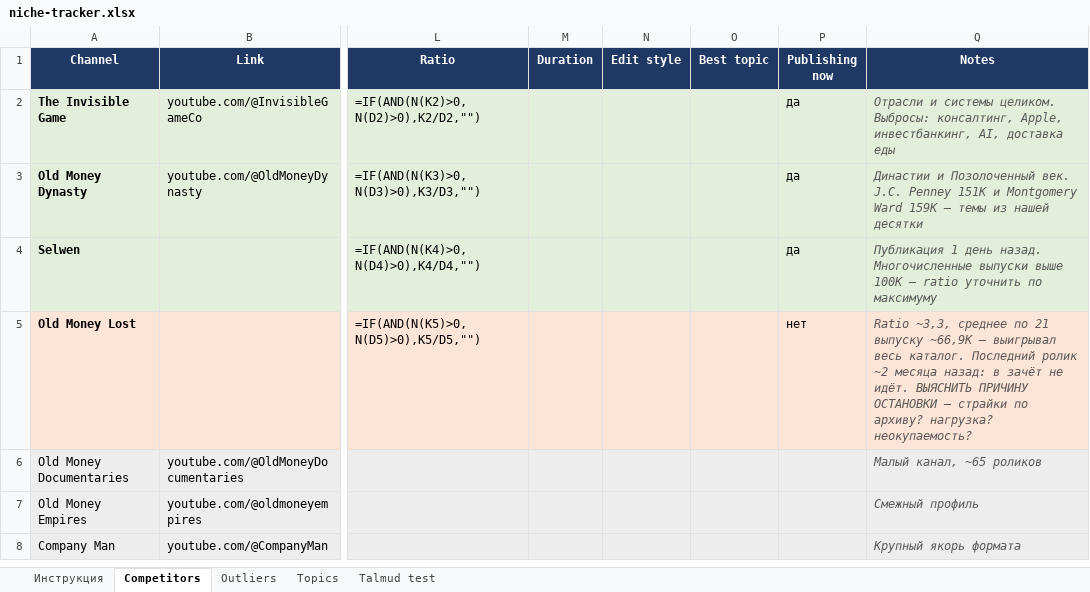
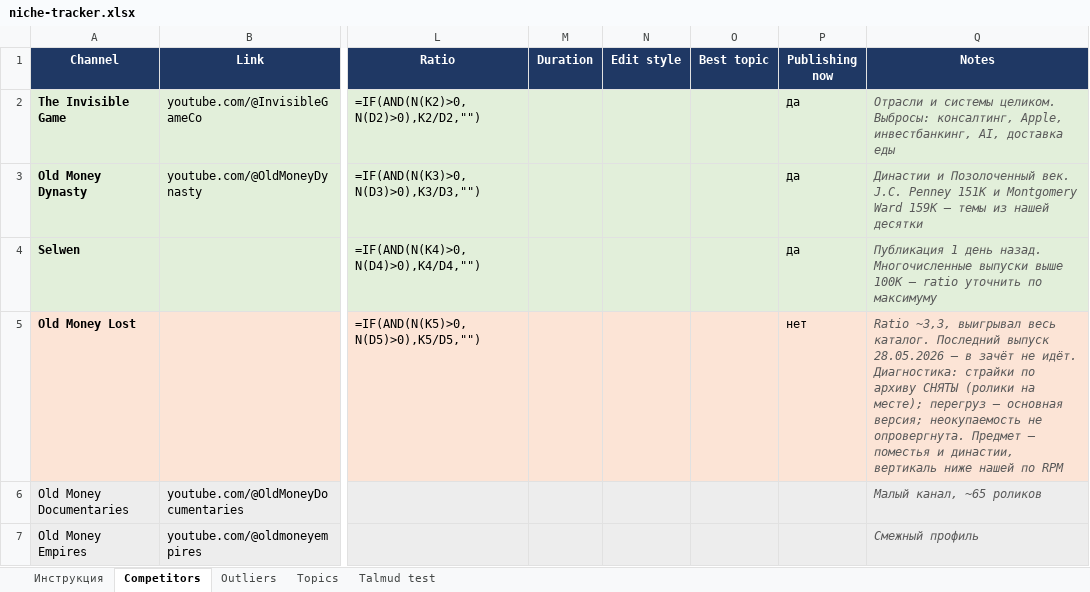
Before and after one commit to vadimsheinberg-beep/SadTalker, an Excel workbook: youtube/niche-tracker.xlsx, sheet Competitors, drawn as a sheet; only a part is shown, gaps mark what is left out; the shorter side is filled out with more unchanged rows; values as stored, in another font and other column widths than the file's, no borders; formulas without a stored value are shown as written; conditional formats not drawn; the diff names each change by its address in the sheet, - before the commit and + after, or states it on an @@ line.

```diff
--- a/youtube/niche-tracker.xlsx (sheet Competitors)
+++ b/youtube/niche-tracker.xlsx (sheet Competitors)
-Q5 (Notes): Ratio ~3,3, среднее по 21 выпуску ~66,9K — выигрывал весь каталог. Последний ролик ~2 месяца назад: в зачёт не идёт. ВЫЯСНИТЬ ПРИЧИНУ ОСТАНОВКИ — страйки по архиву? нагрузка? неокупаемость?
+Q5 (Notes): Ratio ~3,3, выигрывал весь каталог. Последний выпуск 28.05.2026 — в зачёт не идёт. Диагностика: страйки по архиву СНЯТЫ (ролики на месте); перегруз — основная версия; неокупаемость не опровергнута. Предмет — поместья и династии, вертикаль ниже нашей по RPM
```
Also changed, not shown: sheet Инструкция, 2 other files.
